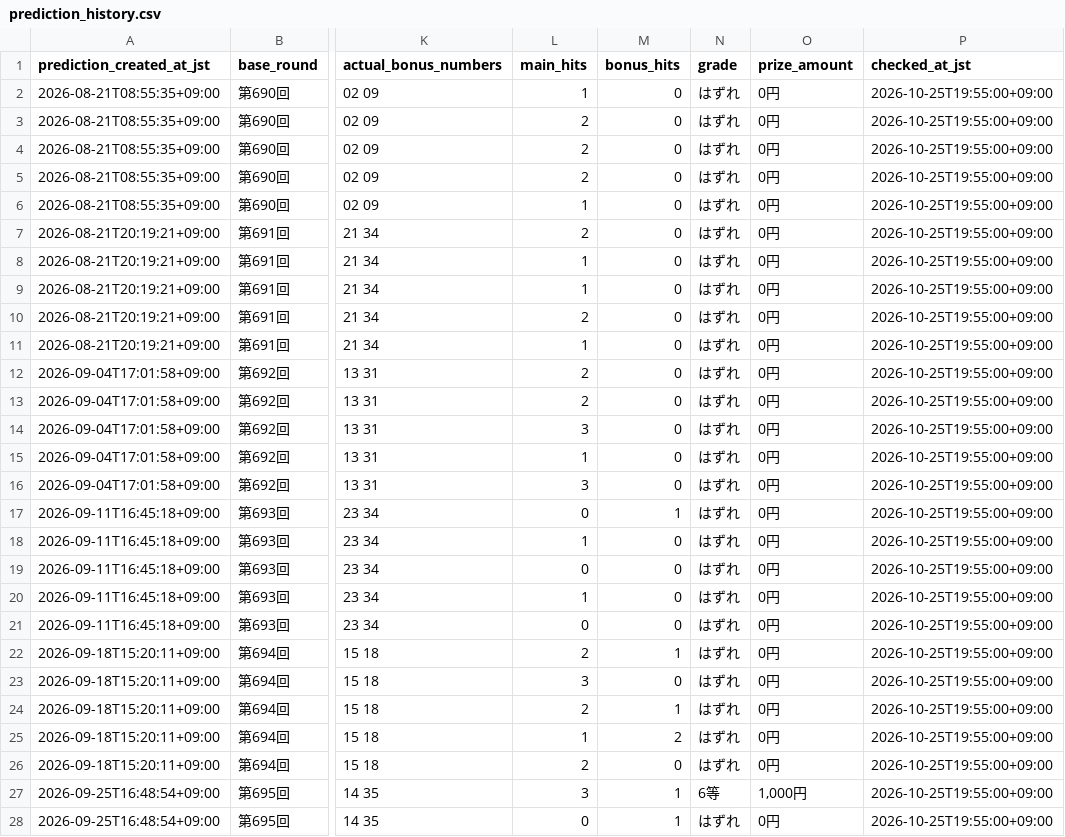
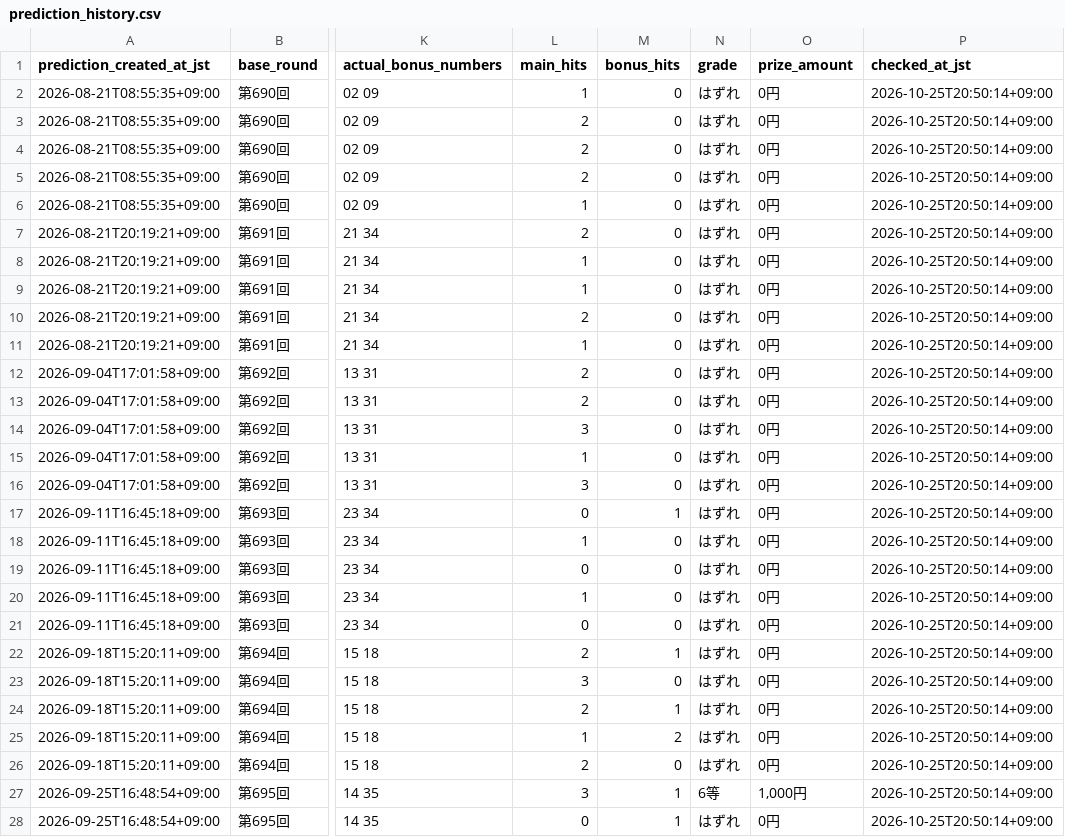
Before and after one commit to Joker7822/LOTO7_AI_AGENT, a CSV file: loto7_agent_output/prediction_history.csv, drawn as a sheet; only a part is shown, gaps mark what is left out; the diff covers the shown part only; the diff names each change by its address in the sheet, - before the commit and + after, or states it on an @@ line.

```diff
--- a/loto7_agent_output/prediction_history.csv
+++ b/loto7_agent_output/prediction_history.csv
-P2:P28 (checked_at_jst): 2026-10-25T19:55:00+09:00
+P2:P28 (checked_at_jst): 2026-10-25T20:50:14+09:00
```
Also changed, not shown: 23 edited cells elsewhere in this file, 7 other files.
